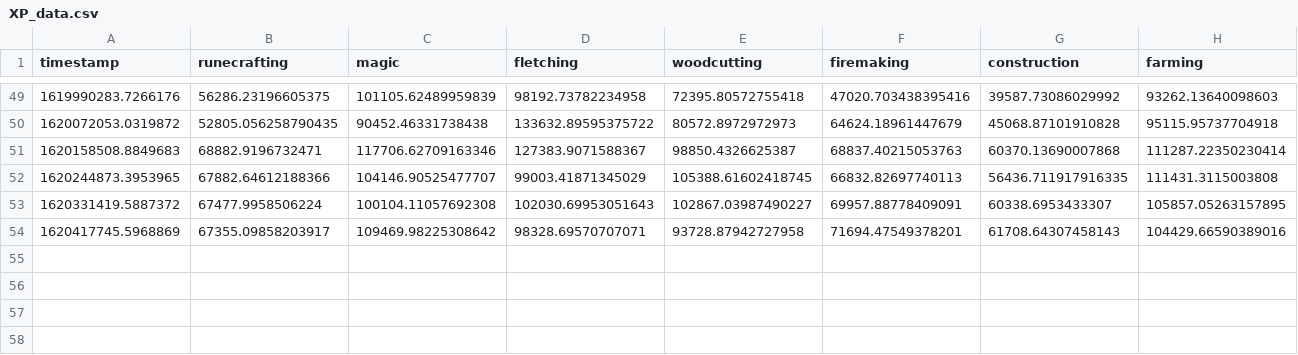
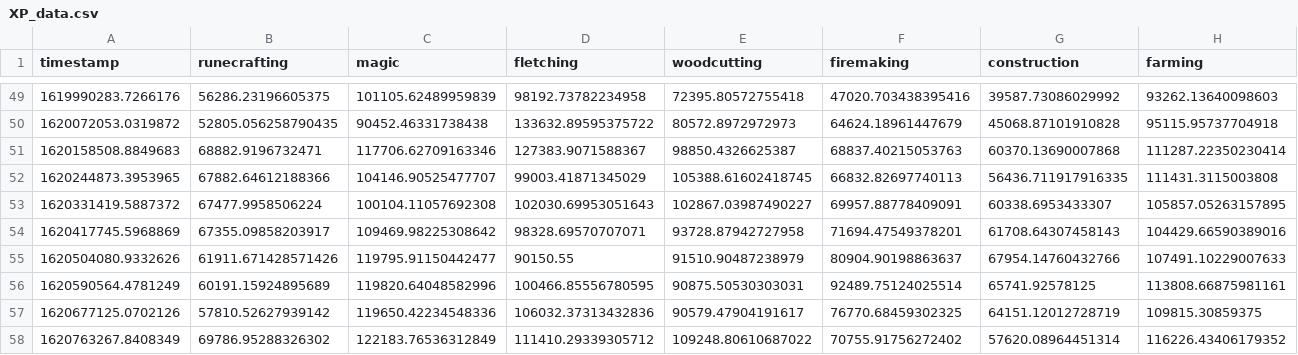
Before and after one commit to kael558/OSRSInvestor, a CSV file: data/XP_data.csv, drawn as a sheet; only a part is shown, gaps mark what is left out; rows hold the shown columns only; the diff names each change by its address in the sheet, - before the commit and + after, or states it on an @@ line.

Commit message:
data

```diff
--- a/data/XP_data.csv
+++ b/data/XP_data.csv
+row 55: 1620504080.9332626 | 61911.671428571426 | 119795.91150442477 | 90150.55 | 91510.90487238979 | 80904.90198863637 | 67954.14760432766 | 107491.10229007633
+row 56: 1620590564.4781249 | 60191.15924895689 | 119820.64048582996 | 100466.85556780595 | 90875.50530303031 | 92489.75124025514 | 65741.92578125 | 113808.66875981161
+row 57: 1620677125.0702126 | 57810.52627939142 | 119650.42234548336 | 106032.37313432836 | 90579.47904191617 | 76770.68459302325 | 64151.12012728719 | 109815.30859375
+row 58: 1620763267.8408349 | 69786.95288326302 | 122183.76536312849 | 111410.29339305712 | 109248.80610687022 | 70755.91756272402 | 57620.08964451314 | 116226.43406179352
```
Also changed, not shown: data/Log_data.csv, data/Ore_data.csv, 5 other files.
